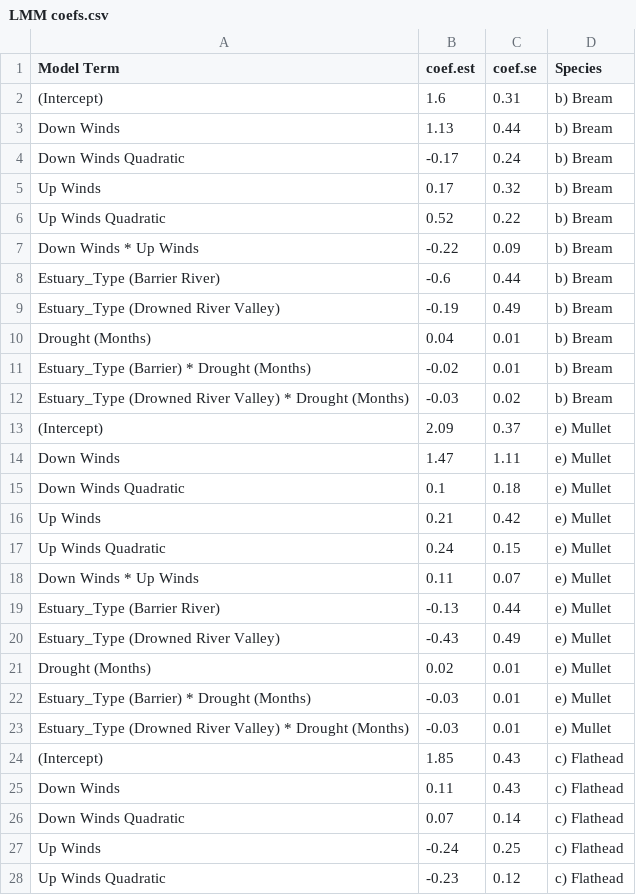
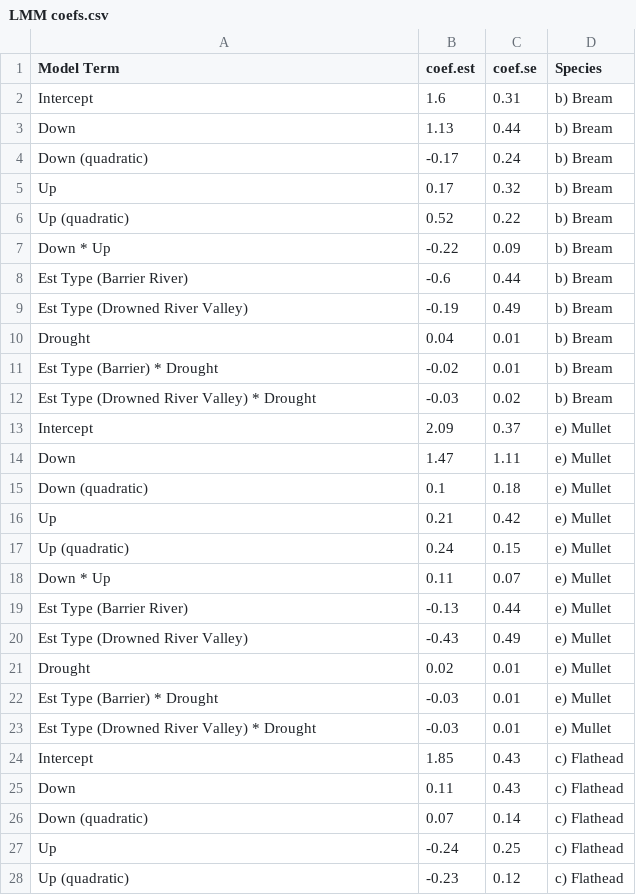
Before and after one commit to HaydenSchilling/Wind-and-Fisheries, a CSV file: Data/LMM coefs.csv, drawn as a sheet; only a part is shown; the diff covers the shown part only.

```diff
--- a/Data/LMM coefs.csv
+++ b/Data/LMM coefs.csv
@@ -1,28 +1,28 @@
 Model Term,coef.est,coef.se,Species
-(Intercept),1.6,0.31,b) Bream
-Down Winds,1.13,0.44,b) Bream
-Down Winds Quadratic,-0.17,0.24,b) Bream
-Up Winds,0.17,0.32,b) Bream
-Up Winds Quadratic,0.52,0.22,b) Bream
-Down Winds * Up Winds ,-0.22,0.09,b) Bream
-Estuary_Type (Barrier River),-0.6,0.44,b) Bream
-Estuary_Type (Drowned River Valley),-0.19,0.49,b) Bream
-Drought (Months),0.04,0.01,b) Bream
-Estuary_Type (Barrier) * Drought (Months),-0.02,0.01,b) Bream
-Estuary_Type (Drowned River Valley) * Drought (Months),-0.03,0.02,b) Bream
-(Intercept),2.09,0.37,e) Mullet
-Down Winds,1.47,1.11,e) Mullet
-Down Winds Quadratic,0.1,0.18,e) Mullet
-Up Winds,0.21,0.42,e) Mullet
-Up Winds Quadratic,0.24,0.15,e) Mullet
-Down Winds * Up Winds ,0.11,0.07,e) Mullet
-Estuary_Type (Barrier River),-0.13,0.44,e) Mullet
-Estuary_Type (Drowned River Valley),-0.43,0.49,e) Mullet
-Drought (Months),0.02,0.01,e) Mullet
-Estuary_Type (Barrier) * Drought (Months),-0.03,0.01,e) Mullet
-Estuary_Type (Drowned River Valley) * Drought (Months),-0.03,0.01,e) Mullet
-(Intercept),1.85,0.43,c) Flathead
-Down Winds,0.11,0.43,c) Flathead
-Down Winds Quadratic,0.07,0.14,c) Flathead
-Up Winds,-0.24,0.25,c) Flathead
-Up Winds Quadratic,-0.23,0.12,c) Flathead
+Intercept,1.6,0.31,b) Bream
+Down,1.13,0.44,b) Bream
+Down (quadratic),-0.17,0.24,b) Bream
+Up,0.17,0.32,b) Bream
+Up (quadratic),0.52,0.22,b) Bream
+Down * Up ,-0.22,0.09,b) Bream
+Est Type (Barrier River),-0.6,0.44,b) Bream
+Est Type (Drowned River Valley),-0.19,0.49,b) Bream
+Drought,0.04,0.01,b) Bream
+Est Type (Barrier) * Drought,-0.02,0.01,b) Bream
+Est Type (Drowned River Valley) * Drought,-0.03,0.02,b) Bream
+Intercept,2.09,0.37,e) Mullet
+Down,1.47,1.11,e) Mullet
+Down (quadratic),0.1,0.18,e) Mullet
+Up,0.21,0.42,e) Mullet
+Up (quadratic),0.24,0.15,e) Mullet
+Down * Up ,0.11,0.07,e) Mullet
+Est Type (Barrier River),-0.13,0.44,e) Mullet
+Est Type (Drowned River Valley),-0.43,0.49,e) Mullet
+Drought,0.02,0.01,e) Mullet
+Est Type (Barrier) * Drought,-0.03,0.01,e) Mullet
+Est Type (Drowned River Valley) * Drought,-0.03,0.01,e) Mullet
+Intercept,1.85,0.43,c) Flathead
+Down,0.11,0.43,c) Flathead
+Down (quadratic),0.07,0.14,c) Flathead
+Up,-0.24,0.25,c) Flathead
+Up (quadratic),-0.23,0.12,c) Flathead
```
Also changed, not shown: 39 edited cells elsewhere in this file, Data/Larval fish model coefs 14 day.csv, Data/Larval fish model coefs 3 day.csv, 8 other files.
